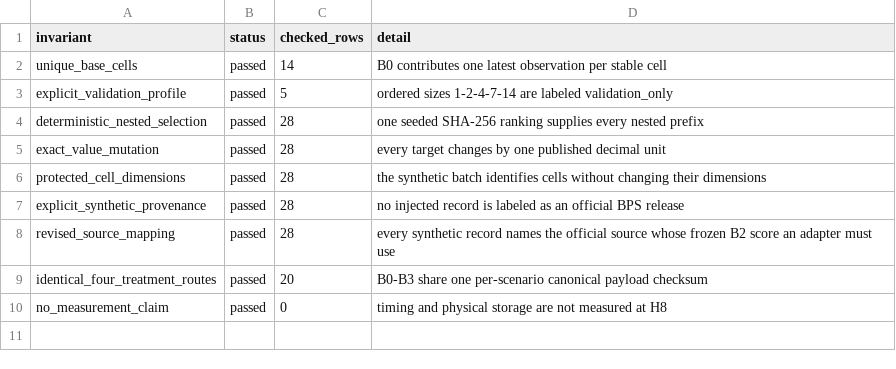
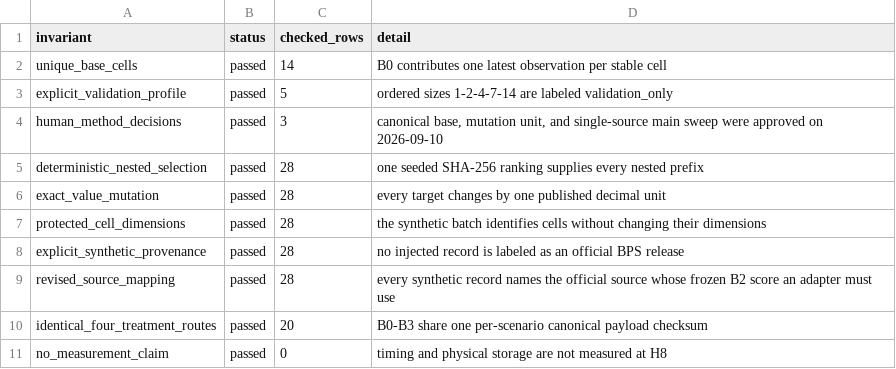
Before and after one commit to Data-Systems-and-Intelligent-Computing/DSIC-SDG, a CSV file: results/processed/h8b-validation.csv, drawn as a sheet; the diff names each change by its address in the sheet, - before the commit and + after, or states it on an @@ line.

Commit message:
Record approved H8B methodology decisions

```diff
--- a/results/processed/h8b-validation.csv
+++ b/results/processed/h8b-validation.csv
+row 4: human_method_decisions | passed | 3 | canonical base, mutation unit, and single-source main sweep were approved on 2026-09-10
```
Also changed, not shown: results/processed/h8b-summary.csv, 9 other files.
